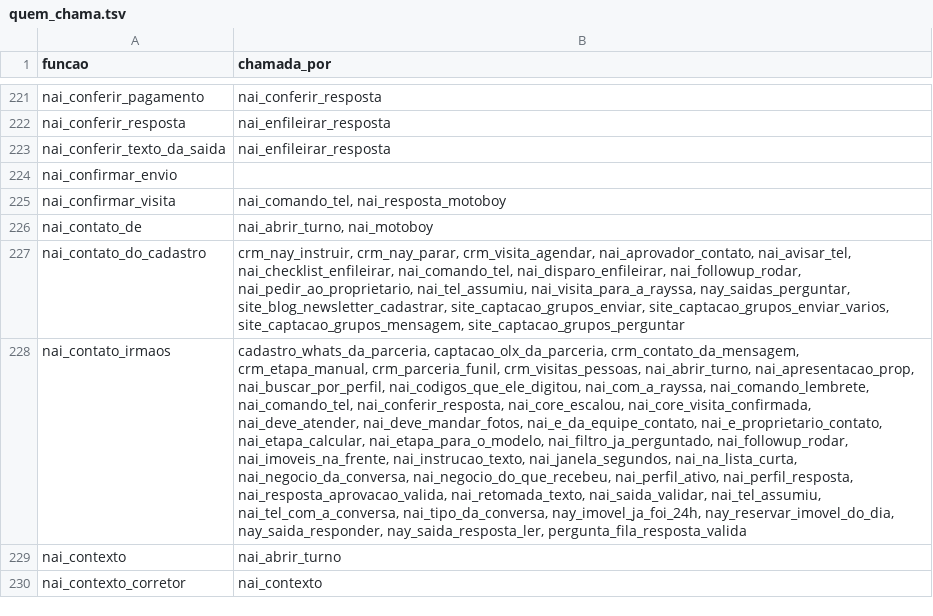
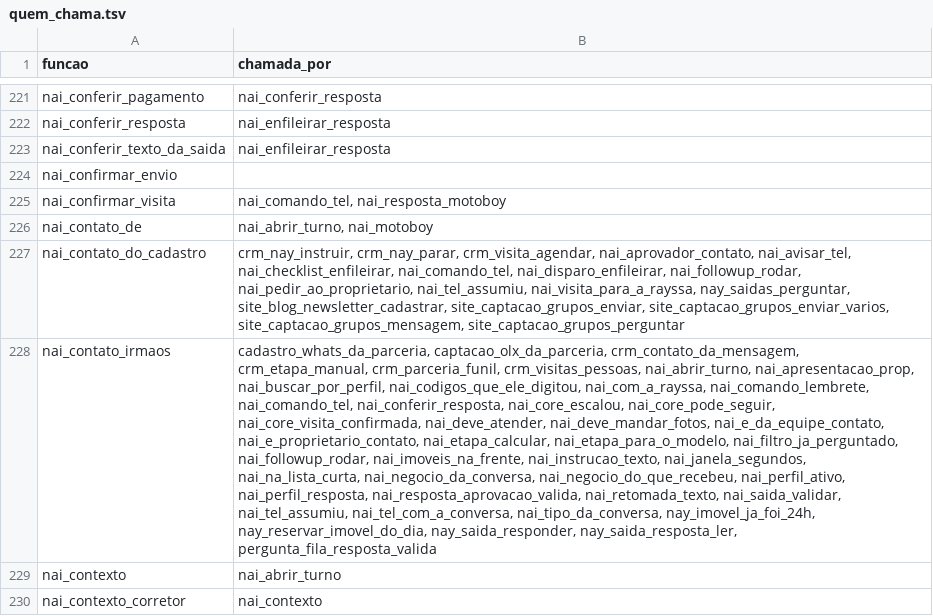
Before and after one commit to pvlservicos-collab/nayia, a TSV file: producao/quem_chama.tsv, drawn as a sheet; only a part is shown, gaps mark what is left out; the diff covers the shown part only; the diff names each change by its address in the sheet, - before the commit and + after, or states it on an @@ line.

```diff
--- a/producao/quem_chama.tsv
+++ b/producao/quem_chama.tsv
-B228 (chamada_por): …nai_conferir_resposta, nai_core_escalou, nai_core_visita_confirmada, nai_deve_atender,…
+B228 (chamada_por): …nai_conferir_resposta, nai_core_escalou, nai_core_pode_seguir, nai_core_visita_confirmada, nai_deve_atender,…
```
Also changed, not shown: 1 added row and 5 edited cells elsewhere in this file, producao/nai_config.tsv, 18 other files.
